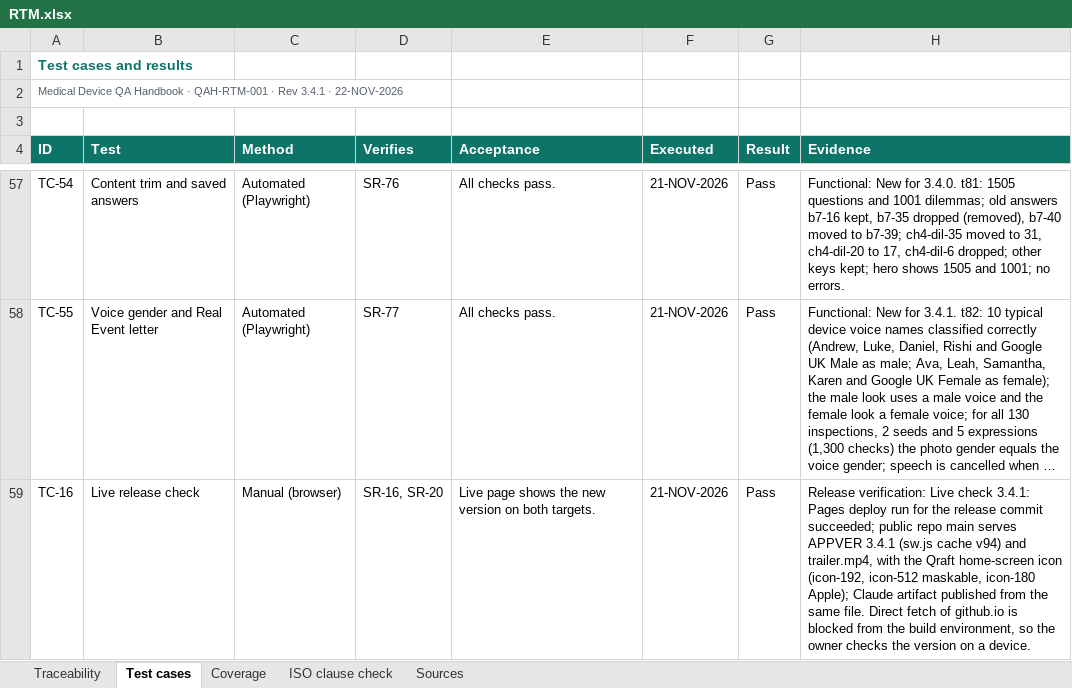
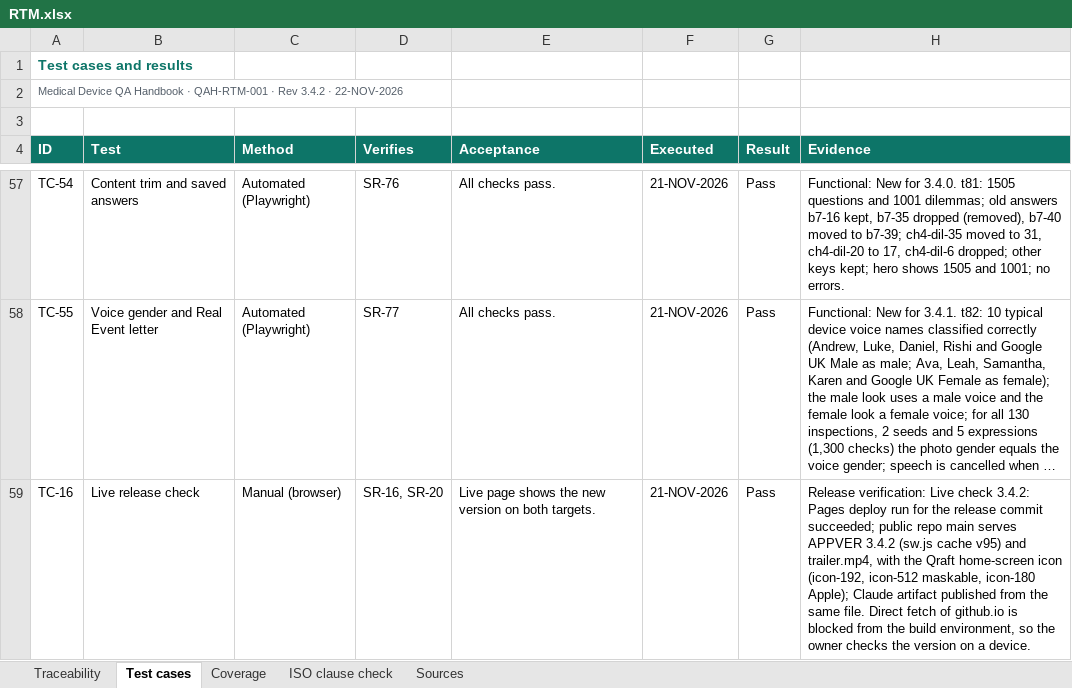
Before and after one commit to artisseri12asaf/qms-refresher, an Excel workbook: vv/RTM.xlsx, sheet Test cases, drawn as a sheet; only a part is shown, gaps mark what is left out; long unchanged cells end in …; values as stored, in another font and other column widths than the file's, no borders; the diff names each change by its address in the sheet, - before the commit and + after, or states it on an @@ line.

```diff
--- a/vv/RTM.xlsx (sheet Test cases)
+++ b/vv/RTM.xlsx (sheet Test cases)
-A2 (ID): …· Rev 3.4.1 · 22-NOV-2026
+A2 (ID): …· Rev 3.4.2 · 22-NOV-2026
-H59 (Evidence): …Live check 3.4.1: Pages deploy run for the release commit succeeded; public repo main serves APPVER 3.4.1 (sw.js cache v94) and trailer.mp4,…
+H59 (Evidence): …Live check 3.4.2: Pages deploy run for the release commit succeeded; public repo main serves APPVER 3.4.2 (sw.js cache v95) and trailer.mp4,…
```
Also changed, not shown: sheet Coverage, sheet Sources, sheet ISO clause check, sheet Traceability, 16 other files.
